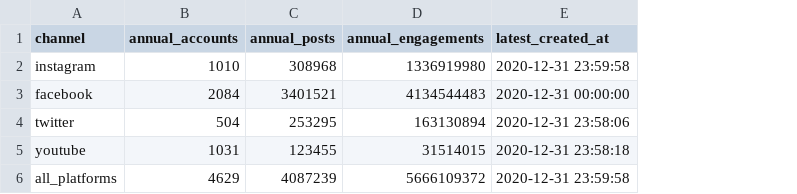
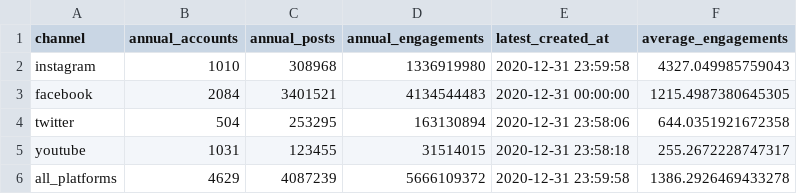
Before and after one commit to mewprakarn/Data_viz_Flask, a CSV file: static/data/overall_annual.csv, drawn as a sheet; the diff names each change by its address in the sheet, - before the commit and + after, or states it on an @@ line.

```diff
--- a/static/data/overall_annual.csv
+++ b/static/data/overall_annual.csv
+column F (average_engagements), rows 2-6: 4327.049985759043 | 1215.4987380645305 | 644.0351921672358 | 255.2672228747317 | 1386.2926469433278
```
Also changed, not shown: 8 other files.
